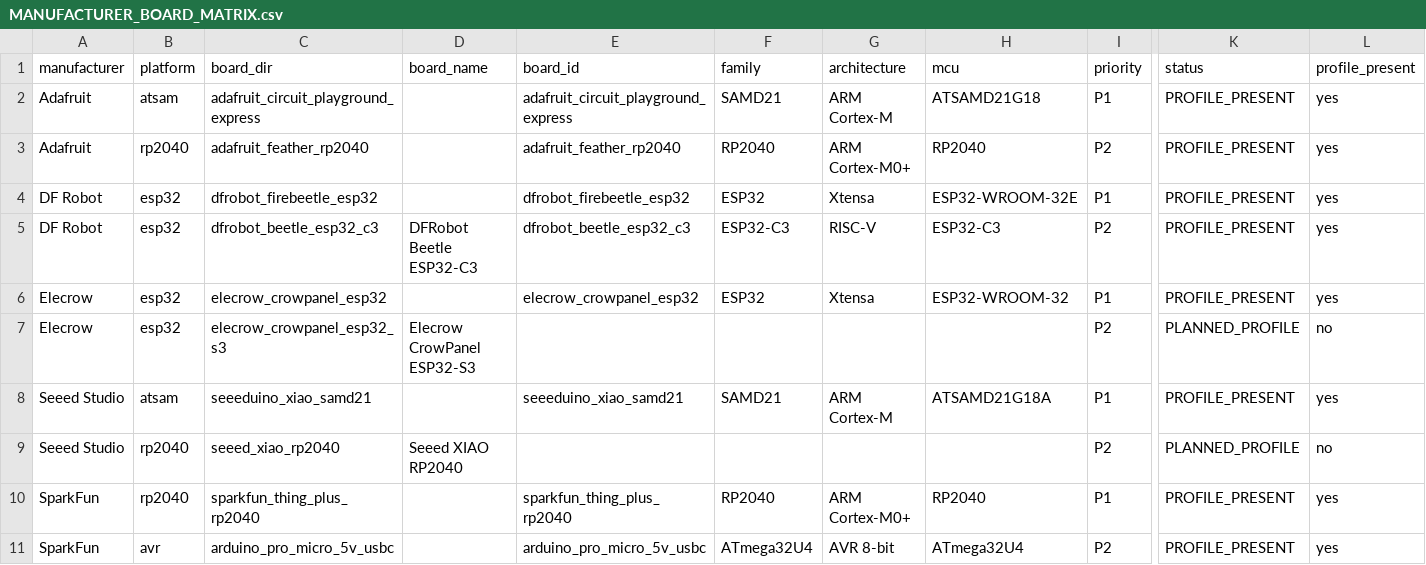
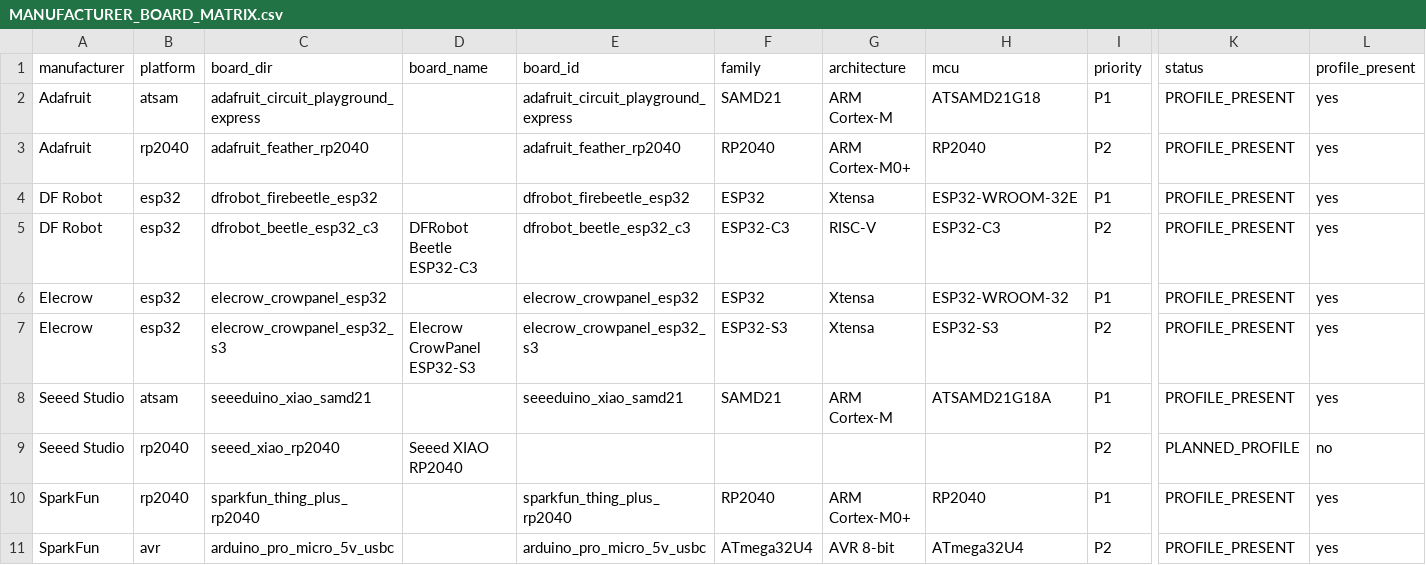
Before and after one commit to homer1013/BasaltOS, a CSV file: docs/planning/MANUFACTURER_BOARD_MATRIX.csv, drawn as a sheet; only a part is shown, gaps mark what is left out; the diff names each change by its address in the sheet, - before the commit and + after, or states it on an @@ line.

```diff
--- a/docs/planning/MANUFACTURER_BOARD_MATRIX.csv
+++ b/docs/planning/MANUFACTURER_BOARD_MATRIX.csv
-E7 (board_id): (empty)
+E7 (board_id): elecrow_crowpanel_esp32_s3
-F7 (family): (empty)
+F7 (family): ESP32-S3
-G7 (architecture): (empty)
+G7 (architecture): Xtensa
-H7 (mcu): (empty)
+H7 (mcu): ESP32-S3
-K7 (status): PLANNED_PROFILE
+K7 (status): PROFILE_PRESENT
-L7 (profile_present): no
+L7 (profile_present): yes
```
Also changed, not shown: docs/BOARD_TAXONOMY_INDEX.csv, 7 other files.
